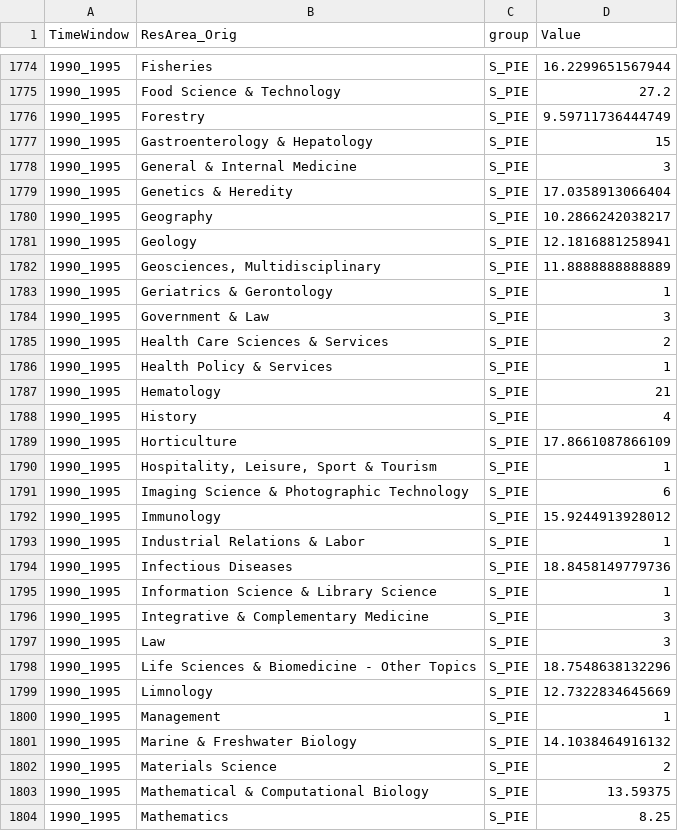
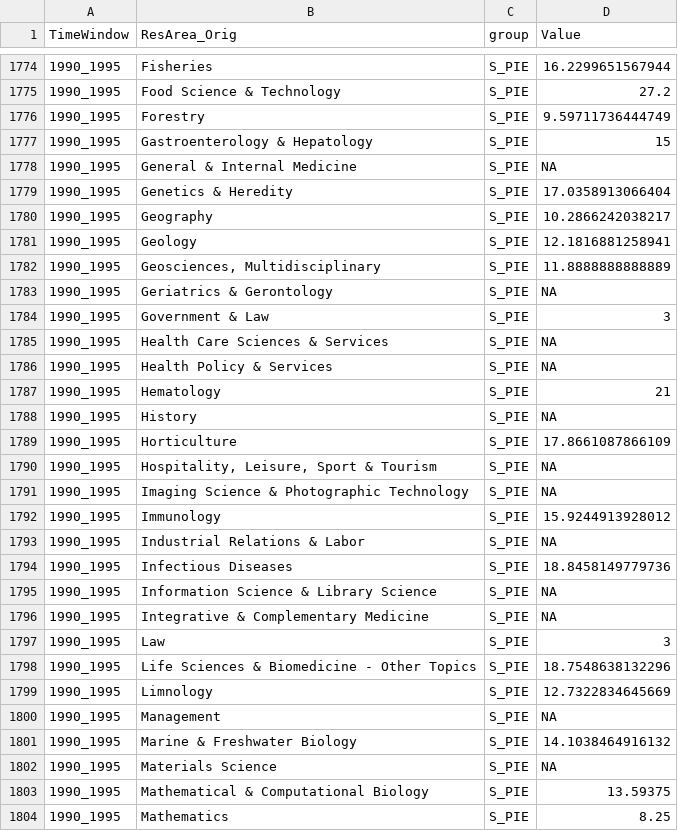
Before and after one commit to idiv-biodiversity/BiodiversityLiterature, a CSV file: Cleaned_Data/integration_AlphaDiv_orders_mobr.csv, drawn as a sheet; only a part is shown, gaps mark what is left out; the diff covers the shown part only.

```diff
--- a/Cleaned_Data/integration_AlphaDiv_orders_mobr.csv
+++ b/Cleaned_Data/integration_AlphaDiv_orders_mobr.csv
@@ -1777,3 +1777,3 @@
 "1990_1995","Gastroenterology & Hepatology","S_PIE",15
-"1990_1995","General & Internal Medicine","S_PIE",3
+"1990_1995","General & Internal Medicine","S_PIE",NA
 "1990_1995","Genetics & Heredity","S_PIE",17.0358913066404
@@ -1782,16 +1782,16 @@
 "1990_1995","Geosciences, Multidisciplinary","S_PIE",11.8888888888889
-"1990_1995","Geriatrics & Gerontology","S_PIE",1
+"1990_1995","Geriatrics & Gerontology","S_PIE",NA
 "1990_1995","Government & Law","S_PIE",3
-"1990_1995","Health Care Sciences & Services","S_PIE",2
-"1990_1995","Health Policy & Services","S_PIE",1
+"1990_1995","Health Care Sciences & Services","S_PIE",NA
+"1990_1995","Health Policy & Services","S_PIE",NA
 "1990_1995","Hematology","S_PIE",21
-"1990_1995","History","S_PIE",4
+"1990_1995","History","S_PIE",NA
 "1990_1995","Horticulture","S_PIE",17.8661087866109
-"1990_1995","Hospitality, Leisure, Sport & Tourism","S_PIE",1
-"1990_1995","Imaging Science & Photographic Technology","S_PIE",6
+"1990_1995","Hospitality, Leisure, Sport & Tourism","S_PIE",NA
+"1990_1995","Imaging Science & Photographic Technology","S_PIE",NA
 "1990_1995","Immunology","S_PIE",15.9244913928012
-"1990_1995","Industrial Relations & Labor","S_PIE",1
+"1990_1995","Industrial Relations & Labor","S_PIE",NA
 "1990_1995","Infectious Diseases","S_PIE",18.8458149779736
-"1990_1995","Information Science & Library Science","S_PIE",1
-"1990_1995","Integrative & Complementary Medicine","S_PIE",3
+"1990_1995","Information Science & Library Science","S_PIE",NA
+"1990_1995","Integrative & Complementary Medicine","S_PIE",NA
 "1990_1995","Law","S_PIE",3
@@ -1799,5 +1799,5 @@
 "1990_1995","Limnology","S_PIE",12.7322834645669
-"1990_1995","Management","S_PIE",1
+"1990_1995","Management","S_PIE",NA
 "1990_1995","Marine & Freshwater Biology","S_PIE",14.1038464916132
-"1990_1995","Materials Science","S_PIE",2
+"1990_1995","Materials Science","S_PIE",NA
 "1990_1995","Mathematical & Computational Biology","S_PIE",13.59375
```
Also changed, not shown: 122 edited cells elsewhere in this file, Cleaned_Data/RAtopic_bipartite_indices.csv, Cleaned_Data/interdisciplinarity_AlphaDiv_orders_mobr.csv, 26 other files.
